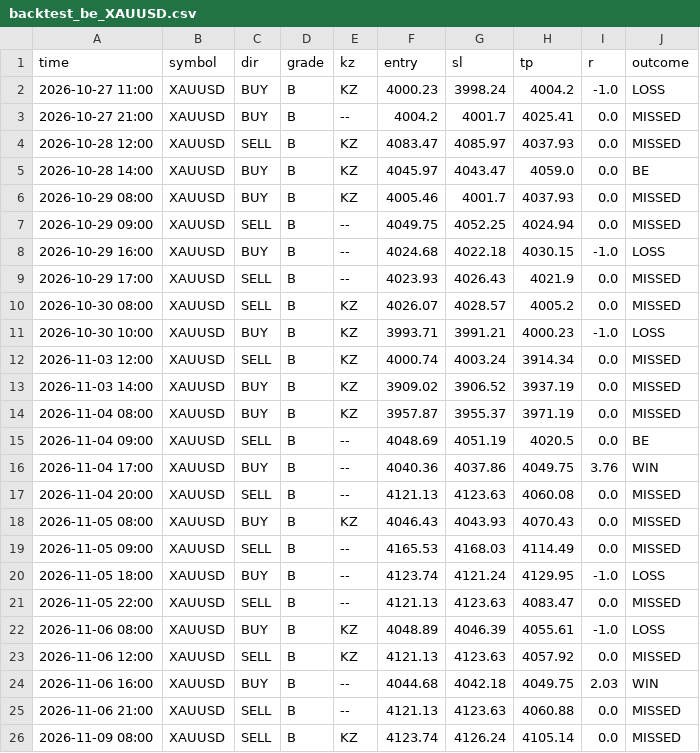
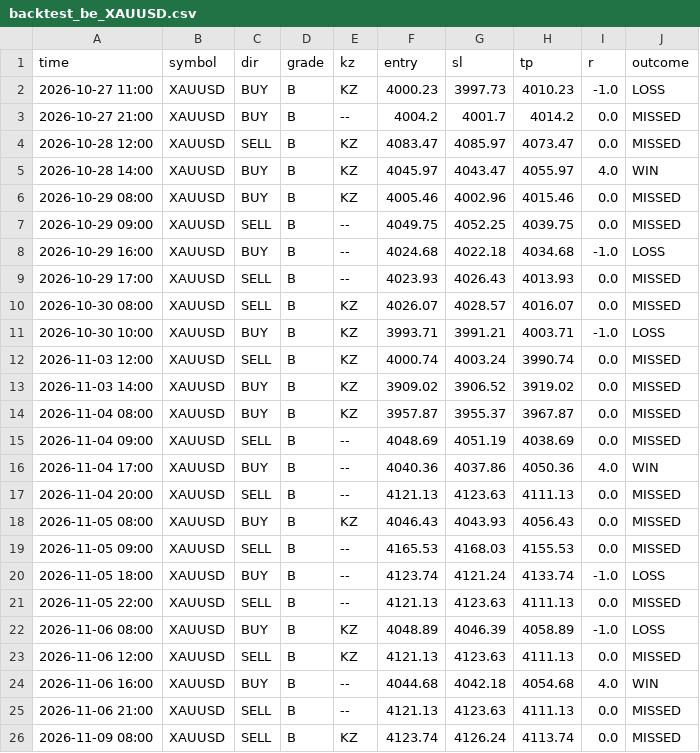
Before and after one commit to James-jnr/snr-work, a CSV file: backend/data/backtest_be_XAUUSD.csv, drawn as a sheet; only a part is shown; the diff covers the shown part only.

```diff
--- a/backend/data/backtest_be_XAUUSD.csv
+++ b/backend/data/backtest_be_XAUUSD.csv
@@ -1,26 +1,26 @@
 time,symbol,dir,grade,kz,entry,sl,tp,r,outcome
-2026-10-27 11:00,XAUUSD,BUY,B,KZ,4000.23,3998.24,4004.2,-1.0,LOSS
-2026-10-27 21:00,XAUUSD,BUY,B,--,4004.2,4001.7,4025.41,0.0,MISSED
-2026-10-28 12:00,XAUUSD,SELL,B,KZ,4083.47,4085.97,4037.93,0.0,MISSED
-2026-10-28 14:00,XAUUSD,BUY,B,KZ,4045.97,4043.47,4059.0,0.0,BE
-2026-10-29 08:00,XAUUSD,BUY,B,KZ,4005.46,4001.7,4037.93,0.0,MISSED
-2026-10-29 09:00,XAUUSD,SELL,B,--,4049.75,4052.25,4024.94,0.0,MISSED
-2026-10-29 16:00,XAUUSD,BUY,B,--,4024.68,4022.18,4030.15,-1.0,LOSS
-2026-10-29 17:00,XAUUSD,SELL,B,--,4023.93,4026.43,4021.9,0.0,MISSED
-2026-10-30 08:00,XAUUSD,SELL,B,KZ,4026.07,4028.57,4005.2,0.0,MISSED
-2026-10-30 10:00,XAUUSD,BUY,B,KZ,3993.71,3991.21,4000.23,-1.0,LOSS
-2026-11-03 12:00,XAUUSD,SELL,B,KZ,4000.74,4003.24,3914.34,0.0,MISSED
-2026-11-03 14:00,XAUUSD,BUY,B,KZ,3909.02,3906.52,3937.19,0.0,MISSED
-2026-11-04 08:00,XAUUSD,BUY,B,KZ,3957.87,3955.37,3971.19,0.0,MISSED
-2026-11-04 09:00,XAUUSD,SELL,B,--,4048.69,4051.19,4020.5,0.0,BE
-2026-11-04 17:00,XAUUSD,BUY,B,--,4040.36,4037.86,4049.75,3.76,WIN
-2026-11-04 20:00,XAUUSD,SELL,B,--,4121.13,4123.63,4060.08,0.0,MISSED
-2026-11-05 08:00,XAUUSD,BUY,B,KZ,4046.43,4043.93,4070.43,0.0,MISSED
-2026-11-05 09:00,XAUUSD,SELL,B,--,4165.53,4168.03,4114.49,0.0,MISSED
-2026-11-05 18:00,XAUUSD,BUY,B,--,4123.74,4121.24,4129.95,-1.0,LOSS
-2026-11-05 22:00,XAUUSD,SELL,B,--,4121.13,4123.63,4083.47,0.0,MISSED
-2026-11-06 08:00,XAUUSD,BUY,B,KZ,4048.89,4046.39,4055.61,-1.0,LOSS
-2026-11-06 12:00,XAUUSD,SELL,B,KZ,4121.13,4123.63,4057.92,0.0,MISSED
-2026-11-06 16:00,XAUUSD,BUY,B,--,4044.68,4042.18,4049.75,2.03,WIN
-2026-11-06 21:00,XAUUSD,SELL,B,--,4121.13,4123.63,4060.88,0.0,MISSED
-2026-11-09 08:00,XAUUSD,SELL,B,KZ,4123.74,4126.24,4105.14,0.0,MISSED
+2026-10-27 11:00,XAUUSD,BUY,B,KZ,4000.23,3997.73,4010.23,-1.0,LOSS
+2026-10-27 21:00,XAUUSD,BUY,B,--,4004.2,4001.7,4014.2,0.0,MISSED
+2026-10-28 12:00,XAUUSD,SELL,B,KZ,4083.47,4085.97,4073.47,0.0,MISSED
+2026-10-28 14:00,XAUUSD,BUY,B,KZ,4045.97,4043.47,4055.97,4.0,WIN
+2026-10-29 08:00,XAUUSD,BUY,B,KZ,4005.46,4002.96,4015.46,0.0,MISSED
+2026-10-29 09:00,XAUUSD,SELL,B,--,4049.75,4052.25,4039.75,0.0,MISSED
+2026-10-29 16:00,XAUUSD,BUY,B,--,4024.68,4022.18,4034.68,-1.0,LOSS
+2026-10-29 17:00,XAUUSD,SELL,B,--,4023.93,4026.43,4013.93,0.0,MISSED
+2026-10-30 08:00,XAUUSD,SELL,B,KZ,4026.07,4028.57,4016.07,0.0,MISSED
+2026-10-30 10:00,XAUUSD,BUY,B,KZ,3993.71,3991.21,4003.71,-1.0,LOSS
+2026-11-03 12:00,XAUUSD,SELL,B,KZ,4000.74,4003.24,3990.74,0.0,MISSED
+2026-11-03 14:00,XAUUSD,BUY,B,KZ,3909.02,3906.52,3919.02,0.0,MISSED
+2026-11-04 08:00,XAUUSD,BUY,B,KZ,3957.87,3955.37,3967.87,0.0,MISSED
+2026-11-04 09:00,XAUUSD,SELL,B,--,4048.69,4051.19,4038.69,0.0,MISSED
+2026-11-04 17:00,XAUUSD,BUY,B,--,4040.36,4037.86,4050.36,4.0,WIN
+2026-11-04 20:00,XAUUSD,SELL,B,--,4121.13,4123.63,4111.13,0.0,MISSED
+2026-11-05 08:00,XAUUSD,BUY,B,KZ,4046.43,4043.93,4056.43,0.0,MISSED
+2026-11-05 09:00,XAUUSD,SELL,B,--,4165.53,4168.03,4155.53,0.0,MISSED
+2026-11-05 18:00,XAUUSD,BUY,B,--,4123.74,4121.24,4133.74,-1.0,LOSS
+2026-11-05 22:00,XAUUSD,SELL,B,--,4121.13,4123.63,4111.13,0.0,MISSED
+2026-11-06 08:00,XAUUSD,BUY,B,KZ,4048.89,4046.39,4058.89,-1.0,LOSS
+2026-11-06 12:00,XAUUSD,SELL,B,KZ,4121.13,4123.63,4111.13,0.0,MISSED
+2026-11-06 16:00,XAUUSD,BUY,B,--,4044.68,4042.18,4054.68,4.0,WIN
+2026-11-06 21:00,XAUUSD,SELL,B,--,4121.13,4123.63,4111.13,0.0,MISSED
+2026-11-09 08:00,XAUUSD,SELL,B,KZ,4123.74,4126.24,4113.74,0.0,MISSED
```
Also changed, not shown: 27 edited cells elsewhere in this file, backend/data/backtest_be_AUDUSD.csv, 4 other files.
